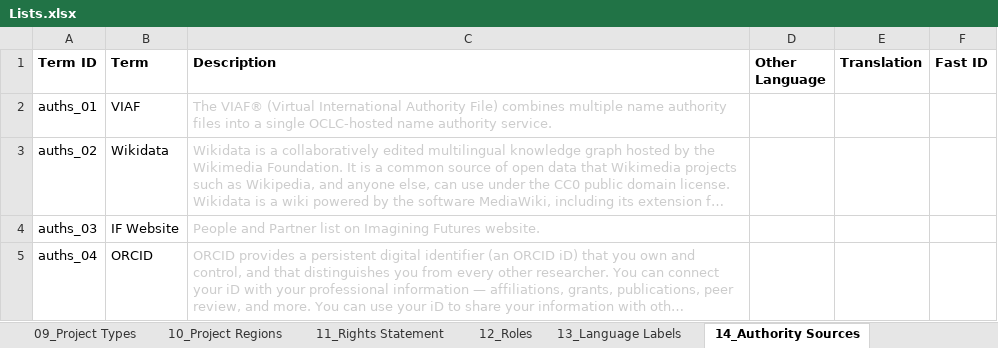
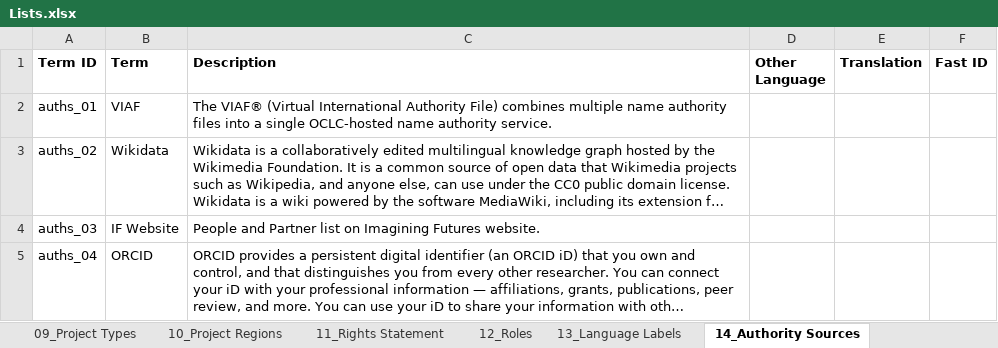
Before and after one commit to ImaginingFutures/metadata-schema, an Excel workbook: xlsx/Lists.xlsx, sheet 14_Authority Sources, drawn as a sheet; long unchanged cells end in …; values as stored, in another font and other column widths than the file's, no borders; the diff names each change by its address in the sheet, - before the commit and + after, or states it on an @@ line.

```diff
--- a/xlsx/Lists.xlsx (sheet 14_Authority Sources)
+++ b/xlsx/Lists.xlsx (sheet 14_Authority Sources)
-C2:C5 text colour: #CCCCCC
+C2:C5 text colour: black
```
Also changed, not shown: sheet 04_Social Groups, other sheet tabs, 19 other files.
